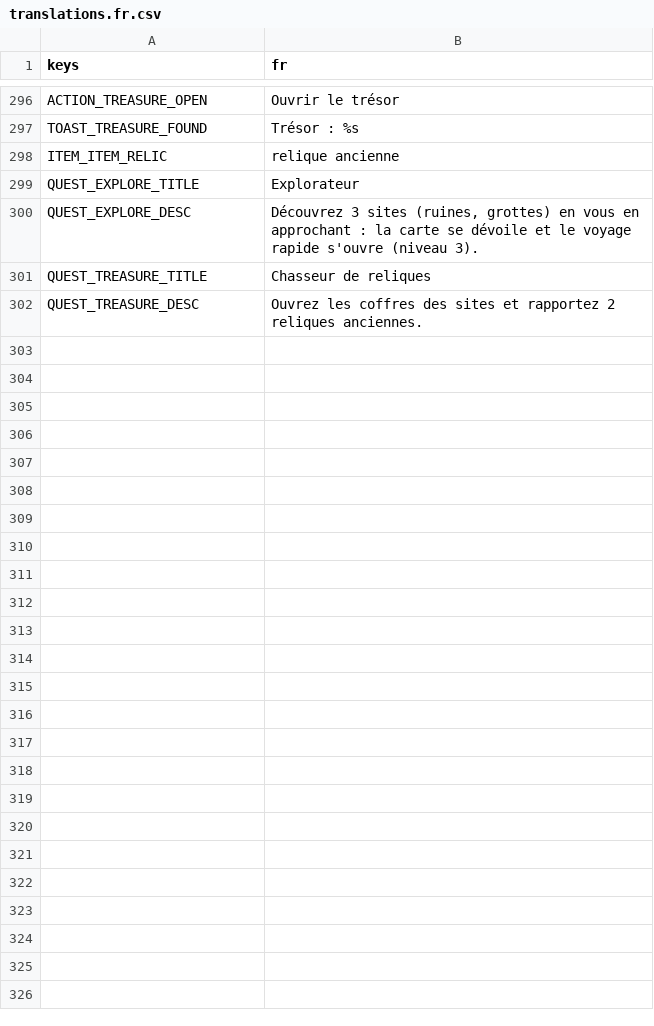
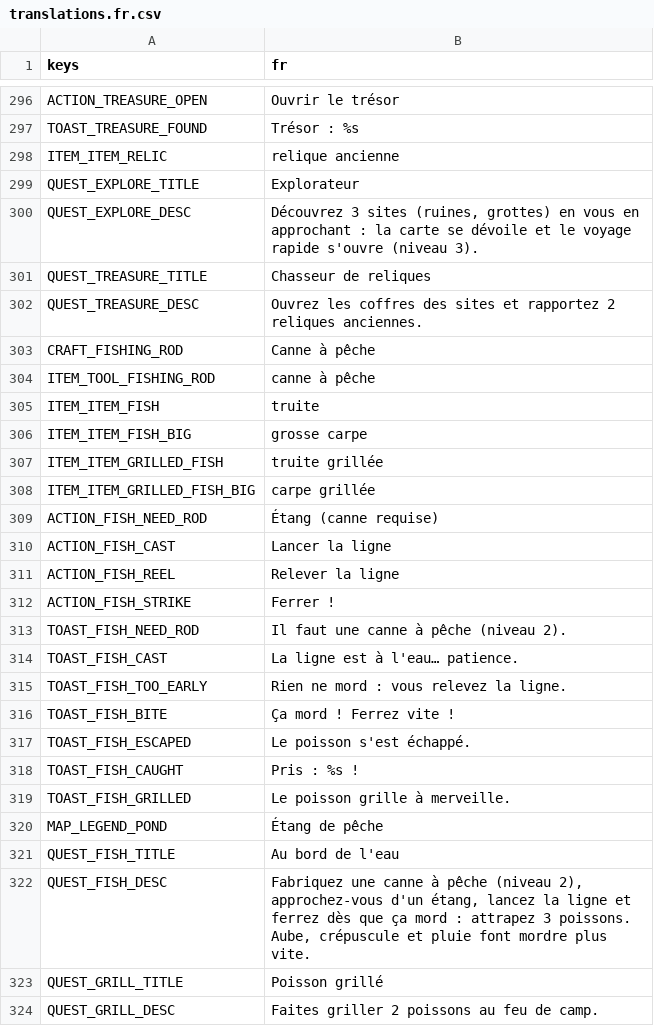
Before and after one commit to CharlieG42/ZimutAdventure, a CSV file: locales/translations.fr.csv, drawn as a sheet; only a part is shown, gaps mark what is left out; the diff names each change by its address in the sheet, - before the commit and + after, or states it on an @@ line.

```diff
--- a/locales/translations.fr.csv
+++ b/locales/translations.fr.csv
+row 303: CRAFT_FISHING_ROD | Canne à pêche
+row 304: ITEM_TOOL_FISHING_ROD | canne à pêche
+row 305: ITEM_ITEM_FISH | truite
+row 306: ITEM_ITEM_FISH_BIG | grosse carpe
+row 307: ITEM_ITEM_GRILLED_FISH | truite grillée
+row 308: ITEM_ITEM_GRILLED_FISH_BIG | carpe grillée
+row 309: ACTION_FISH_NEED_ROD | Étang (canne requise)
+row 310: ACTION_FISH_CAST | Lancer la ligne
+row 311: ACTION_FISH_REEL | Relever la ligne
+row 312: ACTION_FISH_STRIKE | Ferrer !
+row 313: TOAST_FISH_NEED_ROD | Il faut une canne à pêche (niveau 2).
+row 314: TOAST_FISH_CAST | La ligne est à l'eau… patience.
+row 315: TOAST_FISH_TOO_EARLY | Rien ne mord : vous relevez la ligne.
+row 316: TOAST_FISH_BITE | Ça mord ! Ferrez vite !
+row 317: TOAST_FISH_ESCAPED | Le poisson s'est échappé.
+row 318: TOAST_FISH_CAUGHT | Pris : %s !
+row 319: TOAST_FISH_GRILLED | Le poisson grille à merveille.
+row 320: MAP_LEGEND_POND | Étang de pêche
+row 321: QUEST_FISH_TITLE | Au bord de l'eau
+row 322: QUEST_FISH_DESC | Fabriquez une canne à pêche (niveau 2), approchez-vous d'un étang, lancez la ligne et ferrez dès que ça mord : attrapez 3 poissons. Aube, crépuscule et pluie font mordre plus vite.
+row 323: QUEST_GRILL_TITLE | Poisson grillé
+row 324: QUEST_GRILL_DESC | Faites griller 2 poissons au feu de camp.
```
Also changed, not shown: locales/translations.en.csv, 17 other files.
